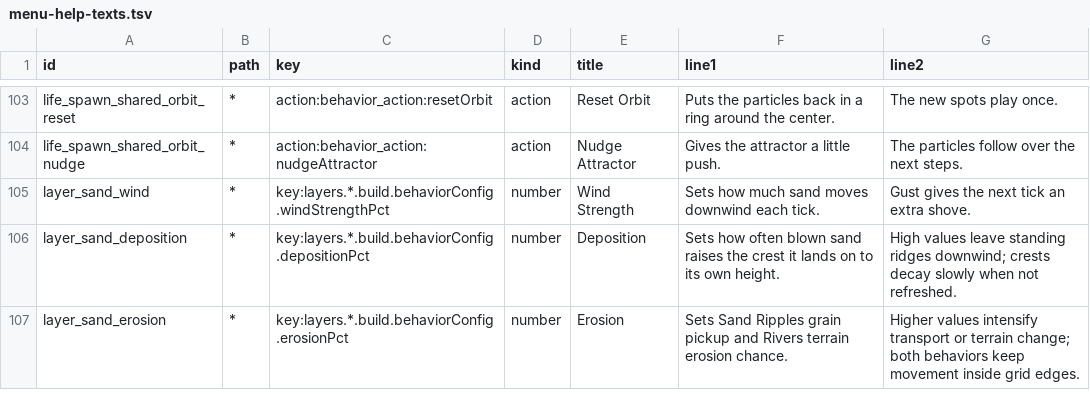
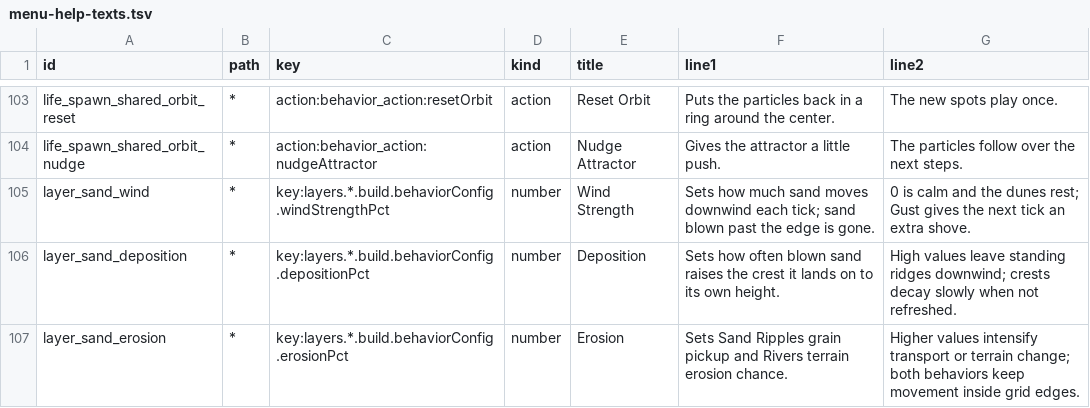
Before and after one commit to nexxyz/octessera, a TSV file: resources/menu-help-texts.tsv, drawn as a sheet; only a part is shown, gaps mark what is left out.

Commit message:
Sand Ripples blows sand off the downwind edge and drops a fresh dune only while fewer than 16 tiles show sand, so its dunes keep 15 to 30 tiles lit at any Wind, Deposition and Erosion instead of 60 to 63, and no longer clears a tile when the grid fills

```diff
--- a/resources/menu-help-texts.tsv
+++ b/resources/menu-help-texts.tsv
@@ -104,3 +104,3 @@ life_spawn_shared_orbit_reset	*	action:behavior_action:resetOrbit	action	Reset O
 life_spawn_shared_orbit_nudge	*	action:behavior_action:nudgeAttractor	action	Nudge Attractor	Gives the attractor a little push.	The particles follow over the next steps.
-layer_sand_wind	*	key:layers.*.build.behaviorConfig.windStrengthPct	number	Wind Strength	Sets how much sand moves downwind each tick.	Gust gives the next tick an extra shove.
+layer_sand_wind	*	key:layers.*.build.behaviorConfig.windStrengthPct	number	Wind Strength	Sets how much sand moves downwind each tick; sand blown past the edge is gone.	0 is calm and the dunes rest; Gust gives the next tick an extra shove.
 layer_sand_deposition	*	key:layers.*.build.behaviorConfig.depositionPct	number	Deposition	Sets how often blown sand raises the crest it lands on to its own height.	High values leave standing ridges downwind; crests decay slowly when not refreshed.
```
Also changed, not shown: 4 other files.
